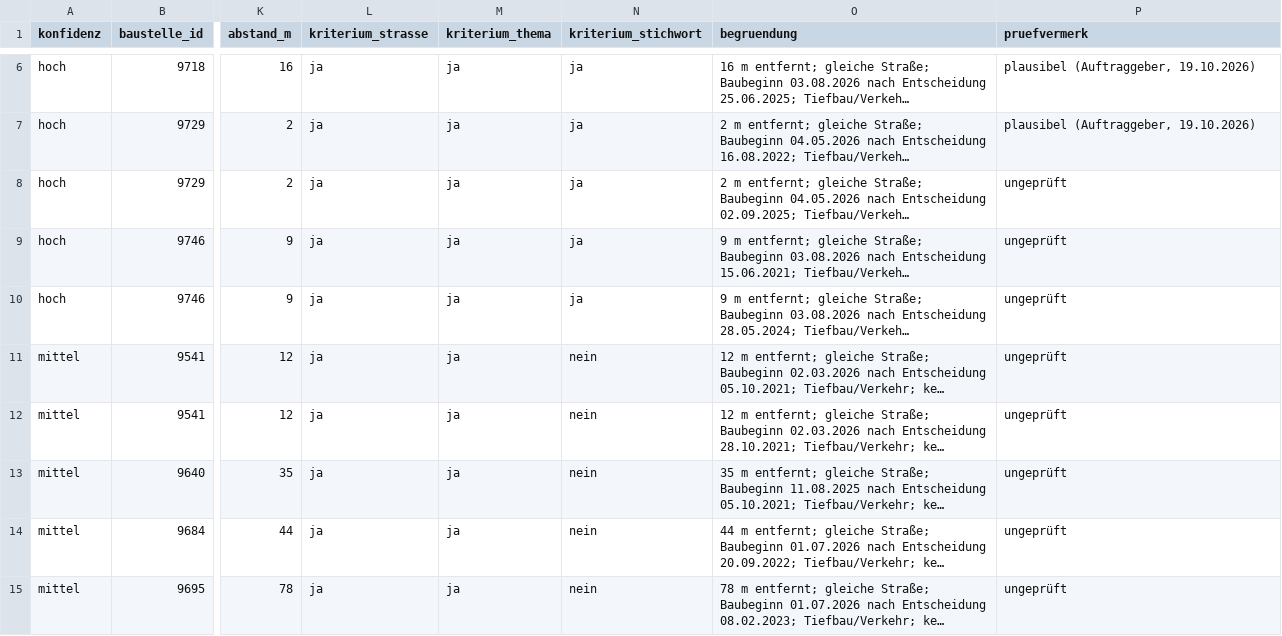
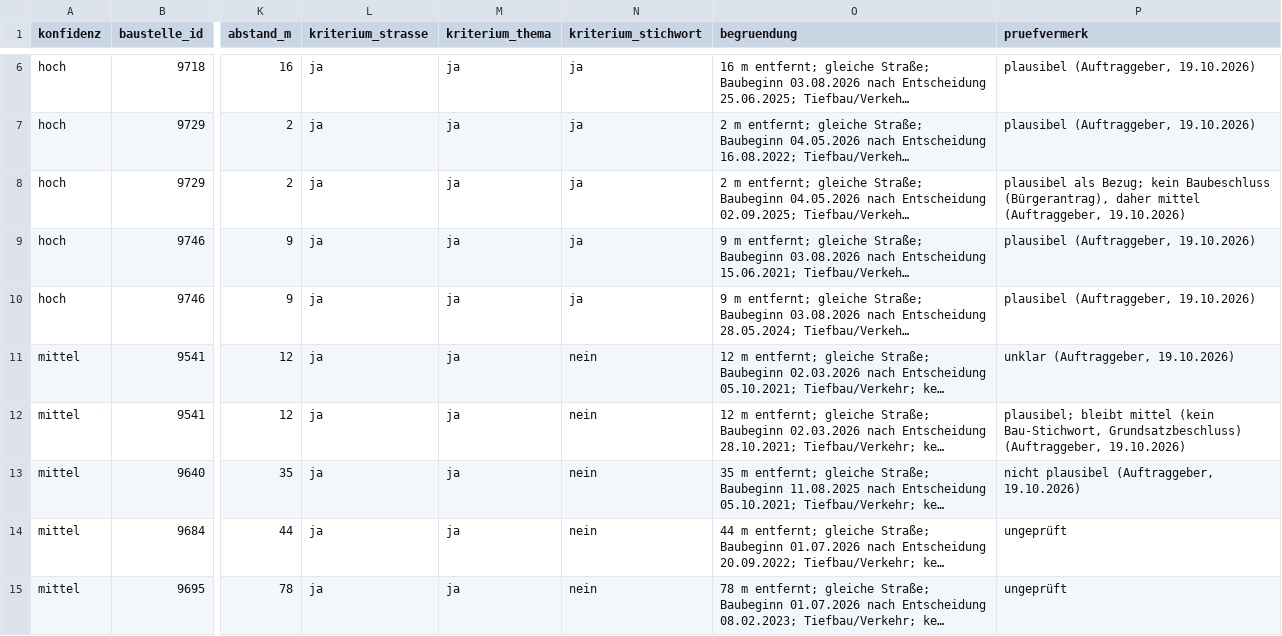
Before and after one commit to daimpad/allris-test, a TSV file: data/export/baustellen/stichprobe_kandidaten.tsv, drawn as a sheet; only a part is shown, gaps mark what is left out; long unchanged cells end in …; the diff names each change by its address in the sheet, - before the commit and + after, or states it on an @@ line.

```diff
--- a/data/export/baustellen/stichprobe_kandidaten.tsv
+++ b/data/export/baustellen/stichprobe_kandidaten.tsv
-P8 (pruefvermerk): ungeprüft
+P8 (pruefvermerk): plausibel als Bezug; kein Baubeschluss (Bürgerantrag), daher mittel (Auftraggeber, 19.10.2026)
-P9:P10 (pruefvermerk): ungeprüft
+P9:P10 (pruefvermerk): plausibel (Auftraggeber, 19.10.2026)
-P11 (pruefvermerk): ungeprüft
+P11 (pruefvermerk): unklar (Auftraggeber, 19.10.2026)
-P12 (pruefvermerk): ungeprüft
+P12 (pruefvermerk): plausibel; bleibt mittel (kein Bau-Stichwort, Grundsatzbeschluss) (Auftraggeber, 19.10.2026)
-P13 (pruefvermerk): ungeprüft
+P13 (pruefvermerk): nicht plausibel (Auftraggeber, 19.10.2026)
```
Also changed, not shown: 1 other file.
